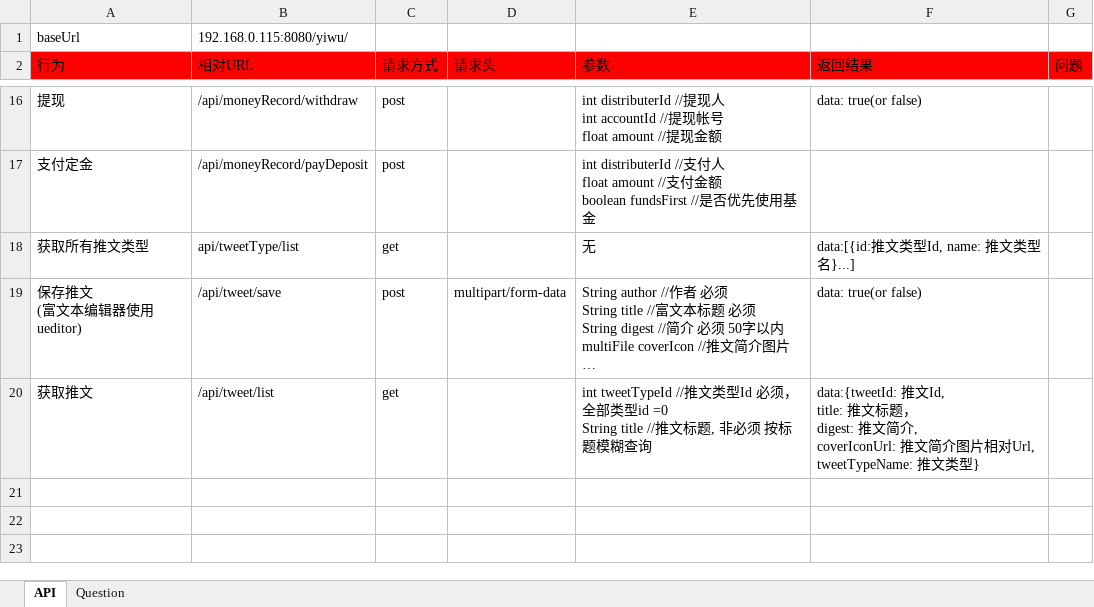
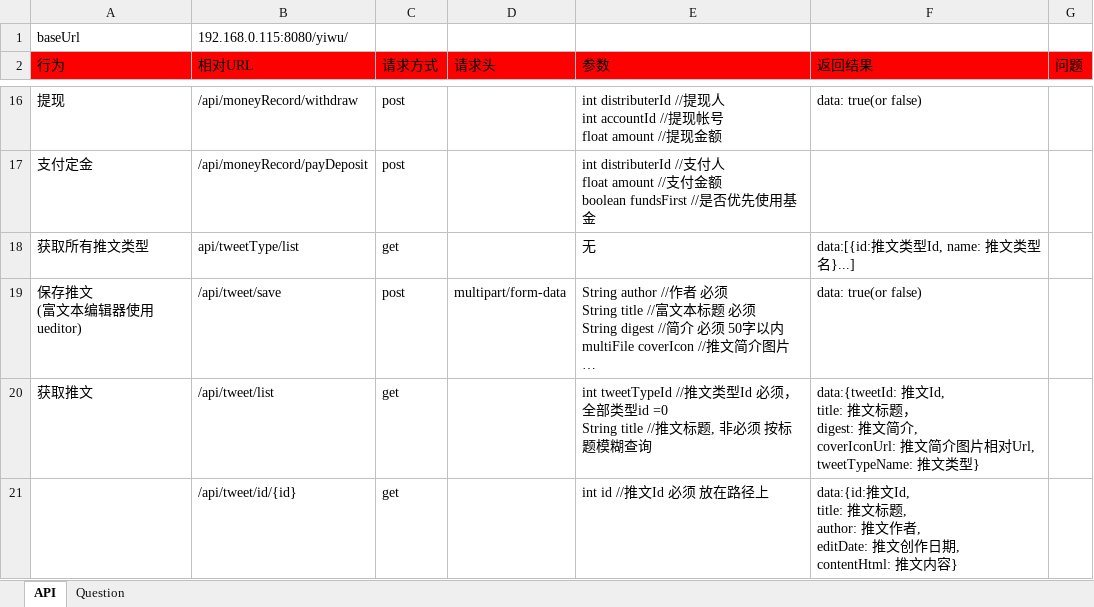
Before and after one commit to ping-0123/yiwu, an Excel workbook: prototypes/E5_distributer_system.xlsx, sheet API, drawn as a sheet; only a part is shown, gaps mark what is left out; long unchanged cells end in …; values as stored, in another font and other column widths than the file's, no borders; ↵ is a line break in a cell; the diff names each change by its address in the sheet, - before the commit and + after, or states it on an @@ line.

Commit message:
完成接口 /api/tweet/id/{id}

```diff
--- a/prototypes/E5_distributer_system.xlsx (sheet API)
+++ b/prototypes/E5_distributer_system.xlsx (sheet API)
+row 21:  | /api/tweet/id/{id} | get |  | int id //推文Id 必须 放在路径上 | data:{id:推文Id, ↵ title: 推文标题, ↵ author: 推文作者, ↵ editDate: 推文创作日期, ↵ contentHtml: 推文内容}
```
Also changed, not shown: 5 other files.
